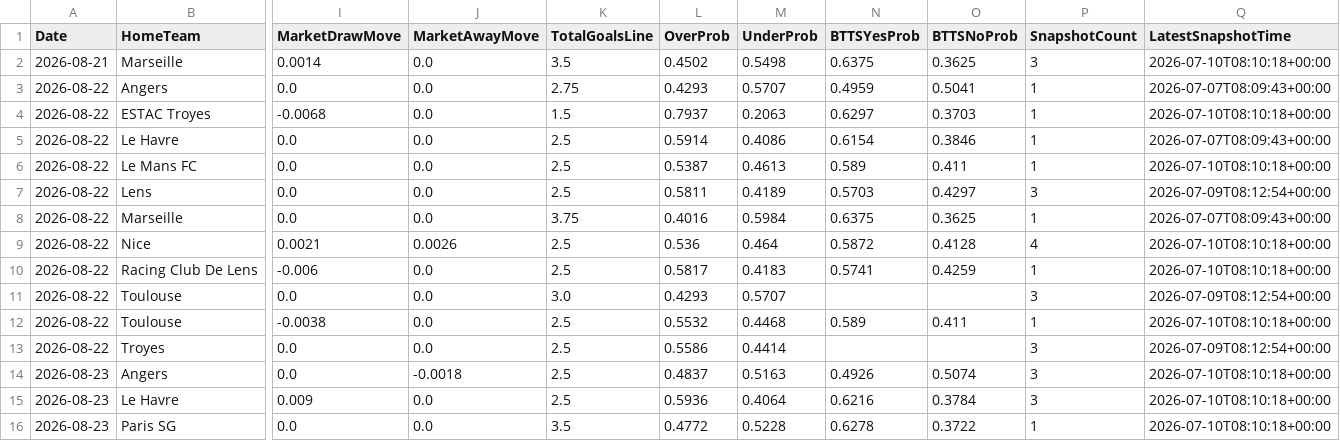
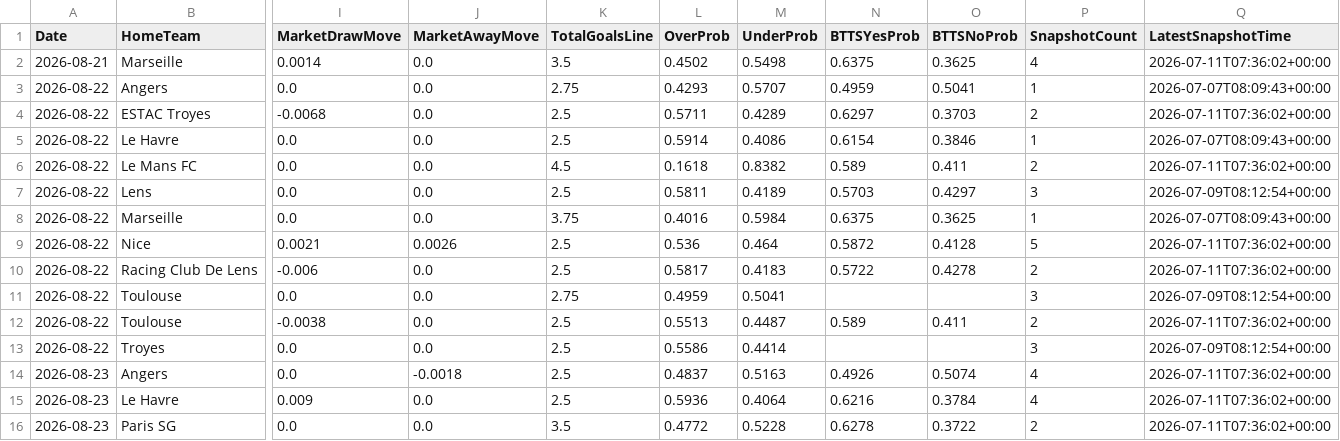
Before and after one commit to gmalbert/ligue-1, a CSV file: data_files/model_features/market_features.csv, drawn as a sheet; only a part is shown, gaps mark what is left out; the diff names each change by its address in the sheet, - before the commit and + after, or states it on an @@ line.

```diff
--- a/data_files/model_features/market_features.csv
+++ b/data_files/model_features/market_features.csv
-P2 (SnapshotCount): 3
+P2 (SnapshotCount): 4
-Q2 (LatestSnapshotTime): 2026-07-10T08:10:18+00:00
+Q2 (LatestSnapshotTime): 2026-07-11T07:36:02+00:00
-K4 (TotalGoalsLine): 1.5
+K4 (TotalGoalsLine): 2.5
-L4 (OverProb): 0.7937
+L4 (OverProb): 0.5711
-M4 (UnderProb): 0.2063
+M4 (UnderProb): 0.4289
-P4 (SnapshotCount): 1
+P4 (SnapshotCount): 2
-Q4 (LatestSnapshotTime): 2026-07-10T08:10:18+00:00
+Q4 (LatestSnapshotTime): 2026-07-11T07:36:02+00:00
-K6 (TotalGoalsLine): 2.5
+K6 (TotalGoalsLine): 4.5
-L6 (OverProb): 0.5387
+L6 (OverProb): 0.1618
-M6 (UnderProb): 0.4613
+M6 (UnderProb): 0.8382
-P6 (SnapshotCount): 1
+P6 (SnapshotCount): 2
-Q6 (LatestSnapshotTime): 2026-07-10T08:10:18+00:00
+Q6 (LatestSnapshotTime): 2026-07-11T07:36:02+00:00
-P9 (SnapshotCount): 4
+P9 (SnapshotCount): 5
-Q9:Q10 (LatestSnapshotTime): 2026-07-10T08:10:18+00:00
+Q9:Q10 (LatestSnapshotTime): 2026-07-11T07:36:02+00:00
-N10 (BTTSYesProb): 0.5741
+N10 (BTTSYesProb): 0.5722
-O10 (BTTSNoProb): 0.4259
+O10 (BTTSNoProb): 0.4278
-P10 (SnapshotCount): 1
+P10 (SnapshotCount): 2
-K11 (TotalGoalsLine): 3.0
+K11 (TotalGoalsLine): 2.75
-L11 (OverProb): 0.4293
+L11 (OverProb): 0.4959
-M11 (UnderProb): 0.5707
+M11 (UnderProb): 0.5041
-L12 (OverProb): 0.5532
+L12 (OverProb): 0.5513
-M12 (UnderProb): 0.4468
+M12 (UnderProb): 0.4487
-P12 (SnapshotCount): 1
+P12 (SnapshotCount): 2
-Q12 (LatestSnapshotTime): 2026-07-10T08:10:18+00:00
+Q12 (LatestSnapshotTime): 2026-07-11T07:36:02+00:00
-P14:P15 (SnapshotCount): 3
+P14:P15 (SnapshotCount): 4
-Q14:Q16 (LatestSnapshotTime): 2026-07-10T08:10:18+00:00
+Q14:Q16 (LatestSnapshotTime): 2026-07-11T07:36:02+00:00
-P16 (SnapshotCount): 1
+P16 (SnapshotCount): 2
```
Also changed, not shown: data_files/predictions_log.csv, models/poisson_strengths.csv, 7 other files.
